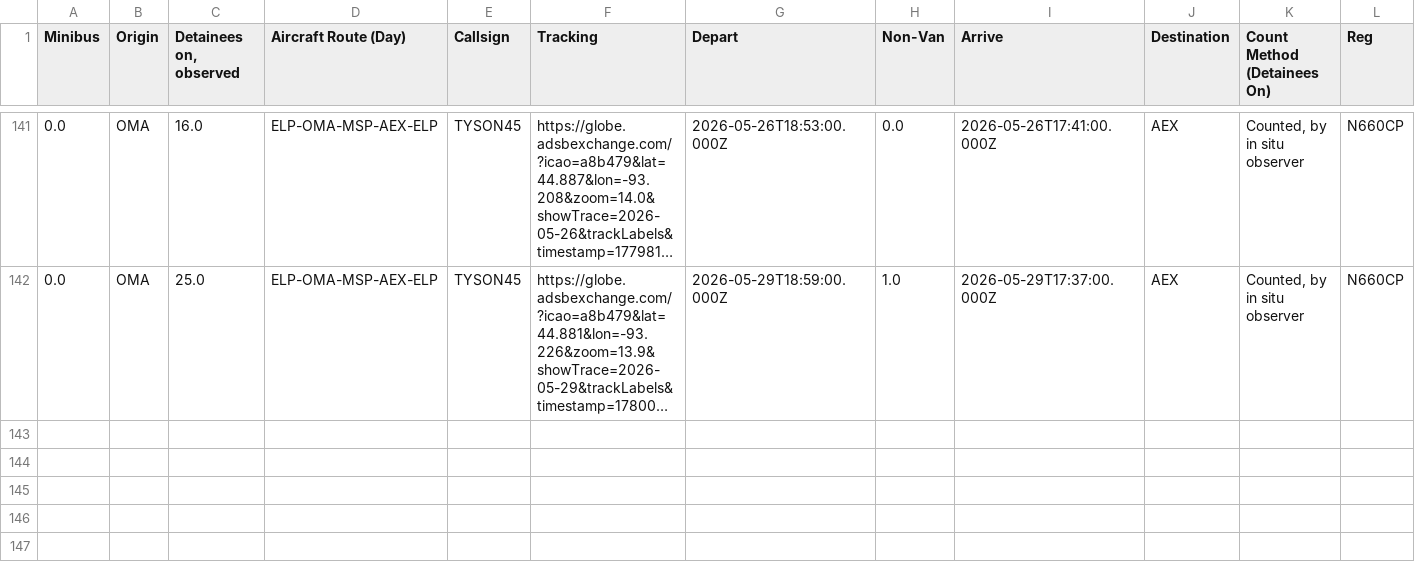
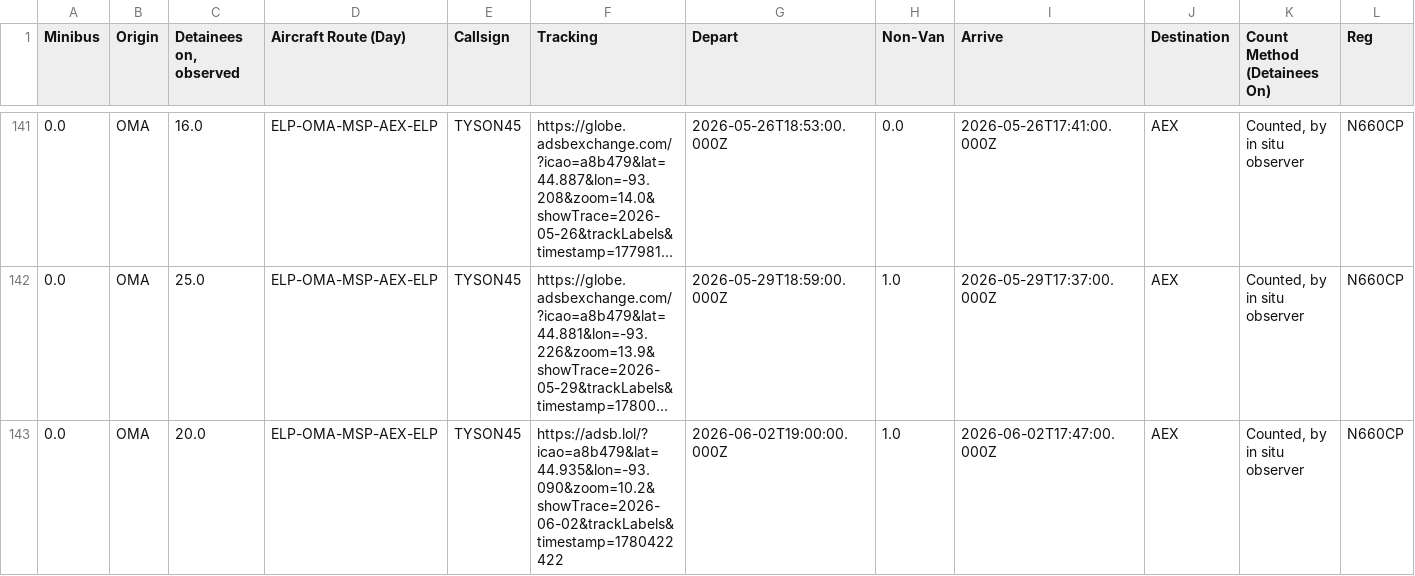
Before and after one commit to mbaynton/msp-ice-flights-shiny, a CSV file: msp-ice-flights.csv, drawn as a sheet; only a part is shown, gaps mark what is left out; long unchanged cells end in …; rows hold the shown columns only; the diff names each change by its address in the sheet, - before the commit and + after, or states it on an @@ line.

```diff
--- a/msp-ice-flights.csv
+++ b/msp-ice-flights.csv
+row 143: 0.0 | OMA | 20.0 | ELP-OMA-MSP-AEX-ELP | TYSON45 | https://adsb.lol/?icao=a8b479&lat=44.935&lon=-93.090&zoom=10.2&showTrace=2026-06-02&trackLabels&timestamp=1780422422 | 2026-06-02T19:00:00.000Z | 1.0 | 2026-06-02T17:47:00.000Z | AEX | Counted, by in situ observer | N660CP
```
